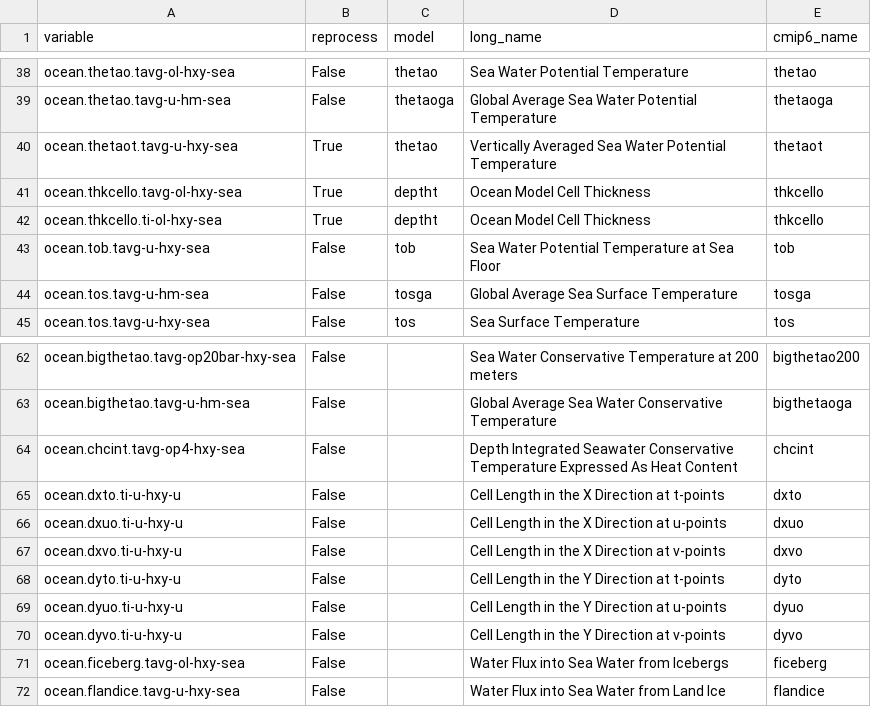
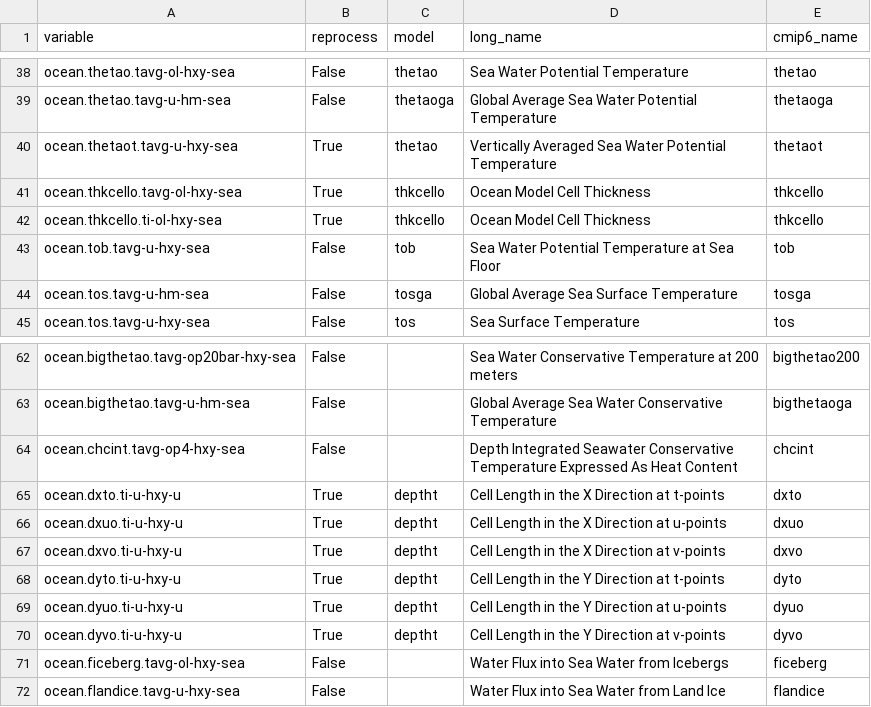
Before and after one commit to CMCC-Foundation/cmcc_cmip_data_request, a CSV file: cmip7-lookup/ocn_lookup.csv, drawn as a sheet; only a part is shown, gaps mark what is left out.

Commit message:
ocean variable for metrics in ocn_lookup.csv
Updated ocean variable definitions in ocn_lookup.csv.

```diff
--- a/cmip7-lookup/ocn_lookup.csv
+++ b/cmip7-lookup/ocn_lookup.csv
@@ -40,4 +40,4 @@ ocean.thetao.tavg-u-hm-sea,False,thetaoga,Global Average Sea Water Potential Tem
 ocean.thetaot.tavg-u-hxy-sea,True,thetao,Vertically Averaged Sea Water Potential Temperature,thetaot
-ocean.thkcello.tavg-ol-hxy-sea,True,deptht,Ocean Model Cell Thickness,thkcello
-ocean.thkcello.ti-ol-hxy-sea,True,deptht,Ocean Model Cell Thickness,thkcello
+ocean.thkcello.tavg-ol-hxy-sea,True,thkcello,Ocean Model Cell Thickness,thkcello
+ocean.thkcello.ti-ol-hxy-sea,True,thkcello,Ocean Model Cell Thickness,thkcello
 ocean.tob.tavg-u-hxy-sea,False,tob,Sea Water Potential Temperature at Sea Floor,tob
@@ -64,8 +64,8 @@ ocean.bigthetao.tavg-u-hm-sea,False,,Global Average Sea Water Conservative Tempe
 ocean.chcint.tavg-op4-hxy-sea,False,,Depth Integrated Seawater Conservative Temperature Expressed As Heat Content,chcint
-ocean.dxto.ti-u-hxy-u,False,,Cell Length in the X Direction at t-points,dxto
-ocean.dxuo.ti-u-hxy-u,False,,Cell Length in the X Direction at u-points,dxuo
-ocean.dxvo.ti-u-hxy-u,False,,Cell Length in the X Direction at v-points,dxvo
-ocean.dyto.ti-u-hxy-u,False,,Cell Length in the Y Direction at t-points,dyto
-ocean.dyuo.ti-u-hxy-u,False,,Cell Length in the Y Direction at u-points,dyuo
-ocean.dyvo.ti-u-hxy-u,False,,Cell Length in the Y Direction at v-points,dyvo
+ocean.dxto.ti-u-hxy-u,True,deptht,Cell Length in the X Direction at t-points,dxto
+ocean.dxuo.ti-u-hxy-u,True,deptht,Cell Length in the X Direction at u-points,dxuo
+ocean.dxvo.ti-u-hxy-u,True,deptht,Cell Length in the X Direction at v-points,dxvo
+ocean.dyto.ti-u-hxy-u,True,deptht,Cell Length in the Y Direction at t-points,dyto
+ocean.dyuo.ti-u-hxy-u,True,deptht,Cell Length in the Y Direction at u-points,dyuo
+ocean.dyvo.ti-u-hxy-u,True,deptht,Cell Length in the Y Direction at v-points,dyvo
 ocean.ficeberg.tavg-ol-hxy-sea,False,,Water Flux into Sea Water from Icebergs,ficeberg
```
